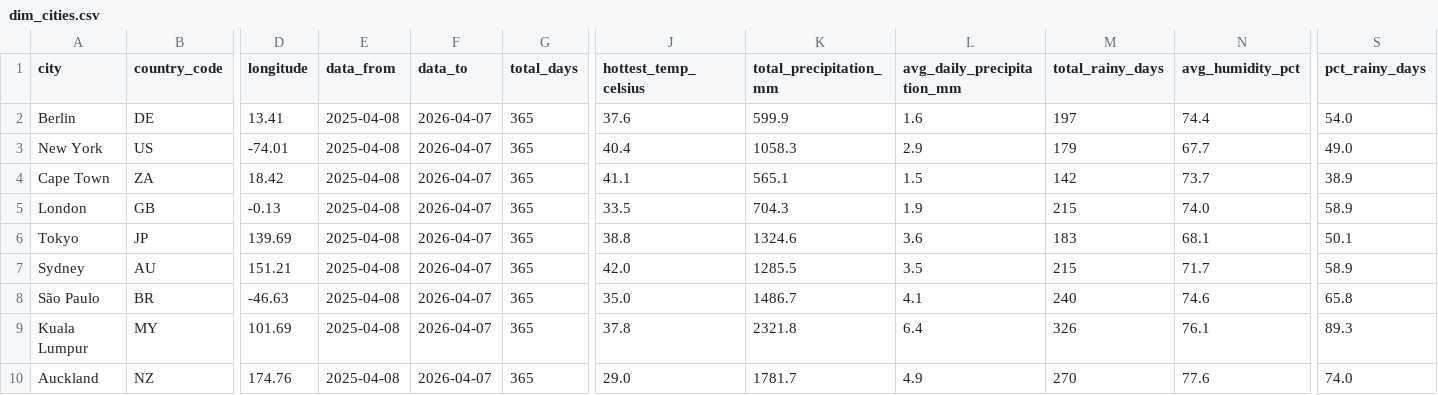
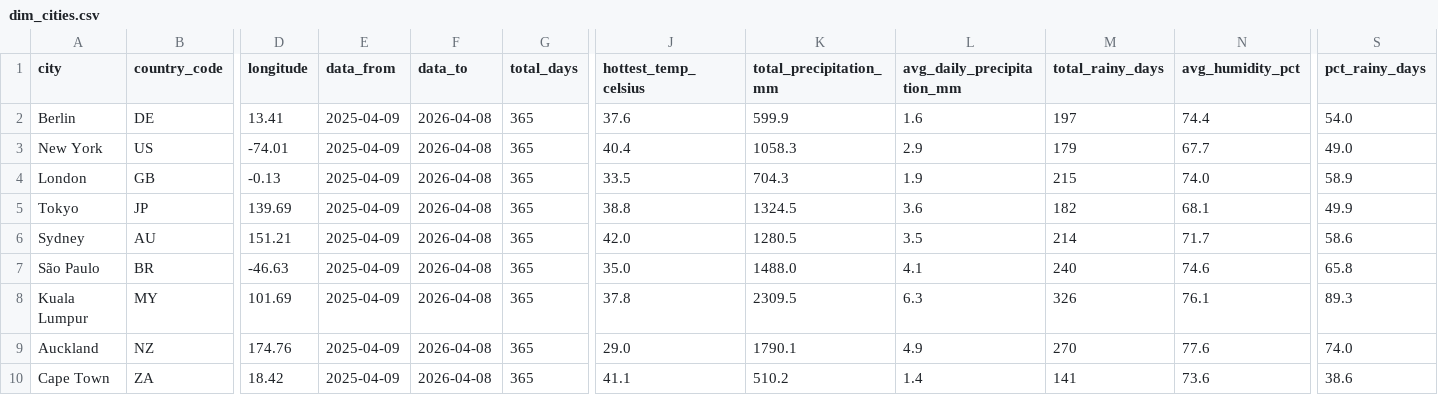
Before and after one commit to farahjaafar/analytics, a CSV file: weather-analytics-pipeline/evidence_dashboard/sources/weather/dim_cities.csv, drawn as a sheet; only a part is shown, gaps mark what is left out; removed rows and columns are numbered as before the commit, all else as after; rows hold the shown columns only; the diff names each change by its address in the sheet, - before the commit and + after, or states it on an @@ line.

```diff
--- a/weather-analytics-pipeline/evidence_dashboard/sources/weather/dim_cities.csv
+++ b/weather-analytics-pipeline/evidence_dashboard/sources/weather/dim_cities.csv
-E2:E3 (data_from): 2025-04-08
+E2:E3 (data_from): 2025-04-09
-F2:F3 (data_to): 2026-04-07
+F2:F3 (data_to): 2026-04-08
-row 4: Cape Town | ZA | 18.42 | 2025-04-08 | 2026-04-07 | 365 | 41.1 | 565.1 | 1.5 | 142 | 73.7 | 38.9
-E4:E9 (data_from): 2025-04-08
+E4:E9 (data_from): 2025-04-09
-F4:F9 (data_to): 2026-04-07
+F4:F9 (data_to): 2026-04-08
-K5 (total_precipitation_mm): 1324.6
+K5 (total_precipitation_mm): 1324.5
-M5 (total_rainy_days): 183
+M5 (total_rainy_days): 182
-S5 (pct_rainy_days): 50.1
+S5 (pct_rainy_days): 49.9
-K6 (total_precipitation_mm): 1285.5
+K6 (total_precipitation_mm): 1280.5
-M6 (total_rainy_days): 215
+M6 (total_rainy_days): 214
-S6 (pct_rainy_days): 58.9
+S6 (pct_rainy_days): 58.6
-K7 (total_precipitation_mm): 1486.7
+K7 (total_precipitation_mm): 1488.0
-K8 (total_precipitation_mm): 2321.8
+K8 (total_precipitation_mm): 2309.5
-L8 (avg_daily_precipitation_mm): 6.4
+L8 (avg_daily_precipitation_mm): 6.3
-K9 (total_precipitation_mm): 1781.7
+K9 (total_precipitation_mm): 1790.1
+row 10: Cape Town | ZA | 18.42 | 2025-04-09 | 2026-04-08 | 365 | 41.1 | 510.2 | 1.4 | 141 | 73.6 | 38.6
```
Also changed, not shown: weather-analytics-pipeline/evidence_dashboard/sources/weather/fct_daily_weather.csv.
